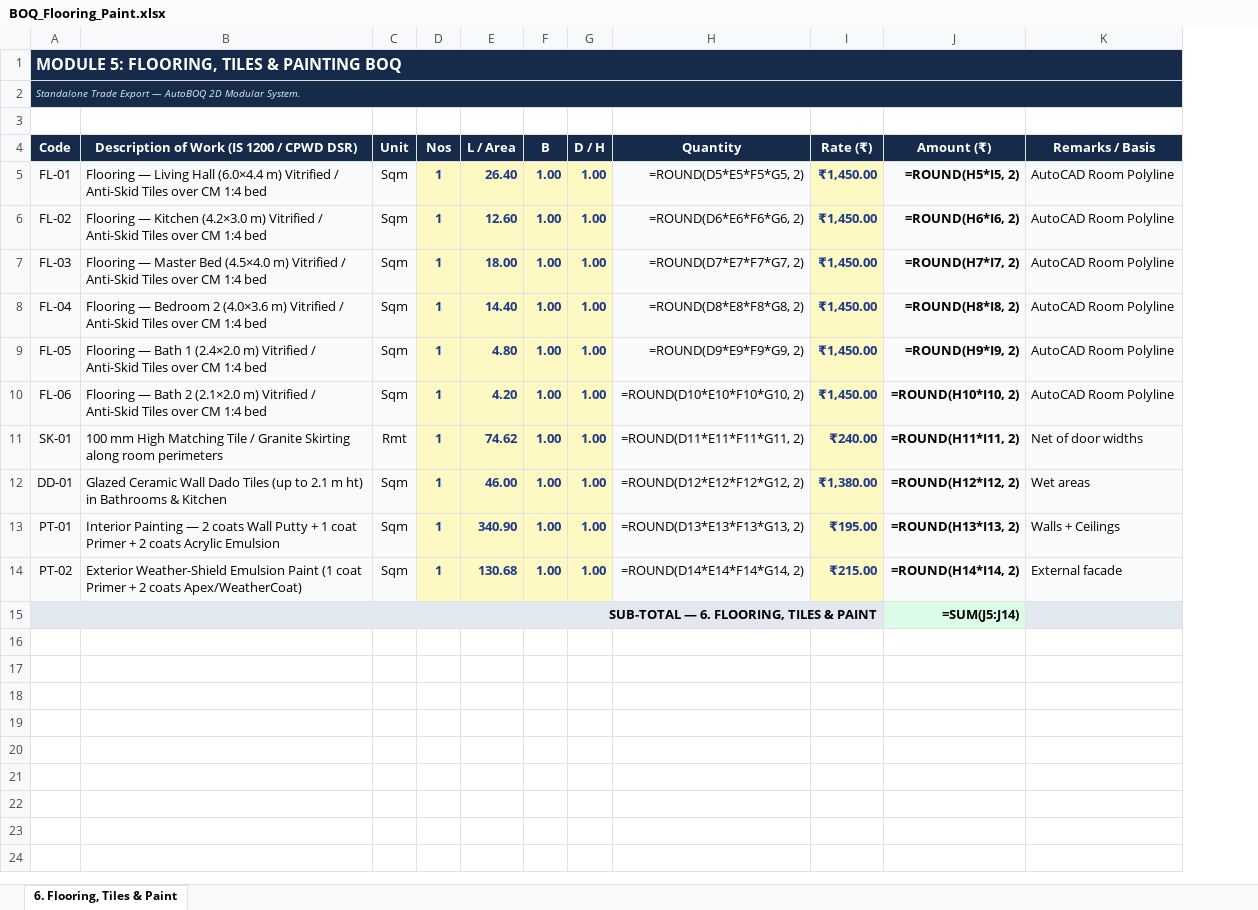
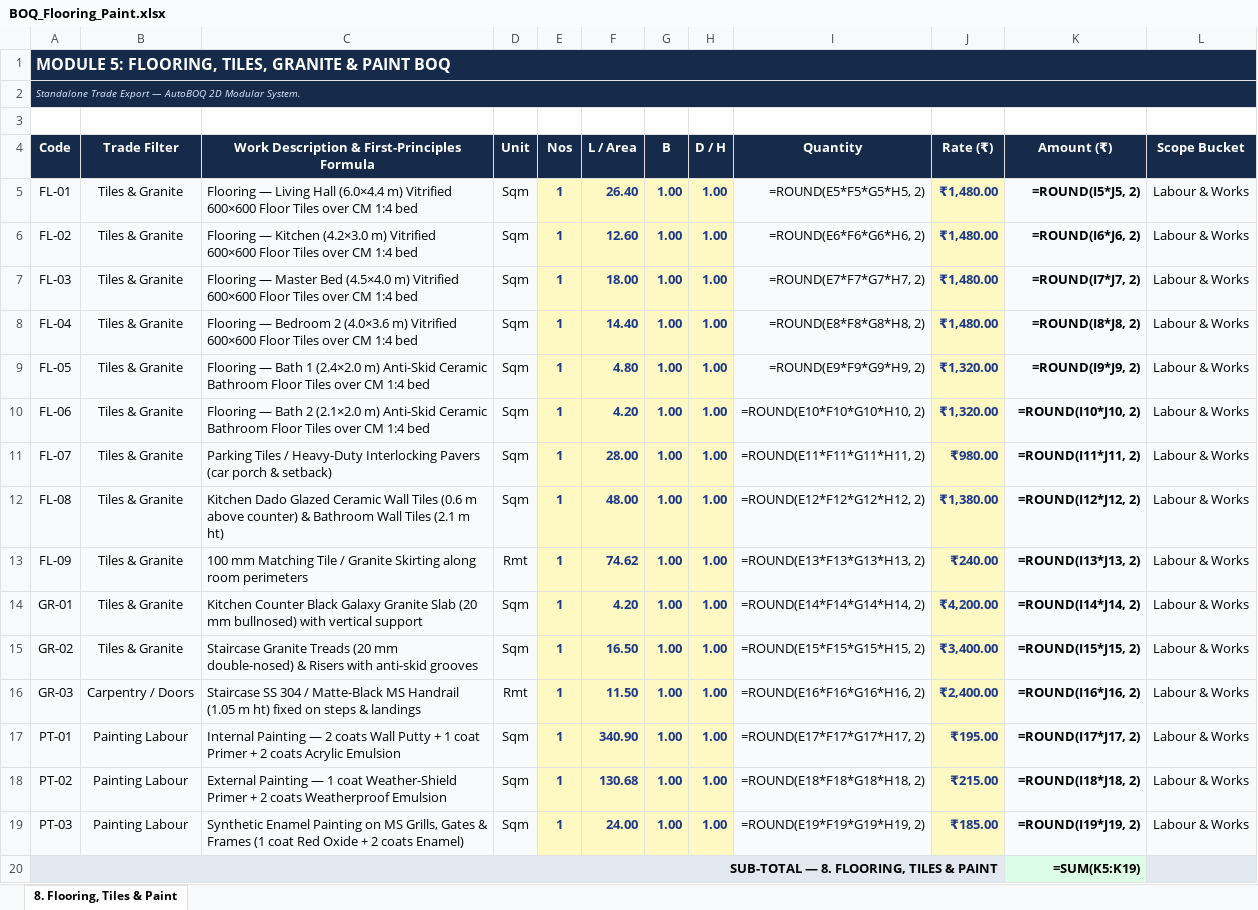
Before and after one commit to ragegokul75-a11y/Auto-BOQ2D, an Excel workbook: exports/BOQ_Flooring_Paint.xlsx, sheet 8. Flooring, Tiles & Paint, drawn as a sheet; values as stored, in another font and other column widths than the file's, no borders; formulas without a stored value are shown as written; removed rows and columns are numbered as before the commit, all else as after; the diff names each change by its address in the sheet, - before the commit and + after, or states it on an @@ line.

```diff
--- a/exports/BOQ_Flooring_Paint.xlsx (sheet 8. Flooring, Tiles & Paint)
+++ b/exports/BOQ_Flooring_Paint.xlsx (sheet 8. Flooring, Tiles & Paint)
-sheet tab: 6. Flooring, Tiles & Paint
+sheet tab: 8. Flooring, Tiles & Paint
-column B, rows 4-14: Description of Work (IS 1200 / CPWD DSR) | Flooring — Living Hall (6.0×4.4 m) Vitrified / Anti-Skid Tiles over CM 1:4 bed | Flooring — Kitchen (4.2×3.0 m) Vitrified / Anti-Skid Tiles over CM 1:4 bed | Flooring — Master Bed (4.5×4.0 m) Vitrified / Anti-Skid Tiles over CM 1:4 bed | Flooring — Bedroom 2 (4.0×3.6 m) Vitrified / Anti-Skid Tiles over CM 1:4 bed | Flooring — Bath 1 (2.4×2.0 m) Vitrified / Anti-Skid Tiles over CM 1:4 bed | Flooring — Bath 2 (2.1×2.0 m) Vitrified / Anti-Skid Tiles over CM 1:4 bed | 100 mm High Matching Tile / Granite Skirting along room perimeters | Glazed Ceramic Wall Dado Tiles (up to 2.1 m ht) in Bathrooms & Kitchen | Interior Painting — 2 coats Wall Putty + 1 coat Primer + 2 coats Acrylic Emulsion | Exterior Weather-Shield Emulsion Paint (1 coat Primer + 2 coats Apex/WeatherCoat)
+column B (Trade Filter), rows 5-10: all Tiles & Granite; rows 13-14: Tiles & Granite | Tiles & Granite; rows 17-18: Painting Labour | Painting Labour
+column C, rows 4-10: Work Description & First-Principles Formula | Flooring — Living Hall (6.0×4.4 m) Vitrified 600×600 Floor Tiles over CM 1:4 bed | Flooring — Kitchen (4.2×3.0 m) Vitrified 600×600 Floor Tiles over CM 1:4 bed | Flooring — Master Bed (4.5×4.0 m) Vitrified 600×600 Floor Tiles over CM 1:4 bed | Flooring — Bedroom 2 (4.0×3.6 m) Vitrified 600×600 Floor Tiles over CM 1:4 bed | Flooring — Bath 1 (2.4×2.0 m) Anti-Skid Ceramic Bathroom Floor Tiles over CM 1:4 bed | Flooring — Bath 2 (2.1×2.0 m) Anti-Skid Ceramic Bathroom Floor Tiles over CM 1:4 bed; rows 13-14: 100 mm Matching Tile / Granite Skirting along room perimeters | Kitchen Counter Black Galaxy Granite Slab (20 mm bullnosed) with vertical support; rows 17-18: Internal Painting — 2 coats Wall Putty + 1 coat Primer + 2 coats Acrylic Emulsion | External Painting — 1 coat Weather-Shield Primer + 2 coats Weatherproof Emulsion
-column K (Remarks / Basis), rows 5-14: AutoCAD Room Polyline | AutoCAD Room Polyline | AutoCAD Room Polyline | AutoCAD Room Polyline | AutoCAD Room Polyline | AutoCAD Room Polyline | Net of door widths | Wet areas | Walls + Ceilings | External facade
+column L (Scope Bucket), rows 5-10: all Labour & Works; rows 13-14: Labour & Works | Labour & Works; rows 17-18: Labour & Works | Labour & Works
-A1 (Code): MODULE 5: FLOORING, TILES & PAINTING BOQ
+A1 (Code): MODULE 5: FLOORING, TILES, GRANITE & PAINT BOQ
-I5 (Quantity): =ROUND(D5*E5*F5*G5, 2)
+I5 (Quantity): =ROUND(E5*F5*G5*H5, 2)
-J5:J8 (Rate (₹)): ₹1,450.00
+J5:J8 (Rate (₹)): ₹1,480.00
-K5 (Amount (₹)): =ROUND(H5*I5, 2)
+K5 (Amount (₹)): =ROUND(I5*J5, 2)
-I6 (Quantity): =ROUND(D6*E6*F6*G6, 2)
+I6 (Quantity): =ROUND(E6*F6*G6*H6, 2)
-K6 (Amount (₹)): =ROUND(H6*I6, 2)
+K6 (Amount (₹)): =ROUND(I6*J6, 2)
-I7 (Quantity): =ROUND(D7*E7*F7*G7, 2)
+I7 (Quantity): =ROUND(E7*F7*G7*H7, 2)
-K7 (Amount (₹)): =ROUND(H7*I7, 2)
+K7 (Amount (₹)): =ROUND(I7*J7, 2)
-I8 (Quantity): =ROUND(D8*E8*F8*G8, 2)
+I8 (Quantity): =ROUND(E8*F8*G8*H8, 2)
-K8 (Amount (₹)): =ROUND(H8*I8, 2)
+K8 (Amount (₹)): =ROUND(I8*J8, 2)
-I9 (Quantity): =ROUND(D9*E9*F9*G9, 2)
+I9 (Quantity): =ROUND(E9*F9*G9*H9, 2)
-J9:J10 (Rate (₹)): ₹1,450.00
+J9:J10 (Rate (₹)): ₹1,320.00
-K9 (Amount (₹)): =ROUND(H9*I9, 2)
+K9 (Amount (₹)): =ROUND(I9*J9, 2)
-I10 (Quantity): =ROUND(D10*E10*F10*G10, 2)
+I10 (Quantity): =ROUND(E10*F10*G10*H10, 2)
-K10 (Amount (₹)): =ROUND(H10*I10, 2)
+K10 (Amount (₹)): =ROUND(I10*J10, 2)
+row 11: FL-07 | Tiles & Granite | Parking Tiles / Heavy-Duty Interlocking Pavers (car porch & setback) | Sqm | 1 | 28.00 | 1.00 | 1.00 | =ROUND(E11*F11*G11*H11, 2) | ₹980.00 | =ROUND(I11*J11, 2) | Labour & Works
+row 12: FL-08 | Tiles & Granite | Kitchen Dado Glazed Ceramic Wall Tiles (0.6 m above counter) & Bathroom Wall Tiles (2.1 m ht) | Sqm | 1 | 48.00 | 1.00 | 1.00 | =ROUND(E12*F12*G12*H12, 2) | ₹1,380.00 | =ROUND(I12*J12, 2) | Labour & Works
-A13 (Code): SK-01
+A13 (Code): FL-09
-I13 (Quantity): =ROUND(D11*E11*F11*G11, 2)
+I13 (Quantity): =ROUND(E13*F13*G13*H13, 2)
-K13 (Amount (₹)): =ROUND(H11*I11, 2)
+K13 (Amount (₹)): =ROUND(I13*J13, 2)
-A14 (Code): DD-01
+A14 (Code): GR-01
-F14 (L / Area): 46.00
+F14 (L / Area): 4.20
-I14 (Quantity): =ROUND(D12*E12*F12*G12, 2)
+I14 (Quantity): =ROUND(E14*F14*G14*H14, 2)
-J14 (Rate (₹)): ₹1,380.00
+J14 (Rate (₹)): ₹4,200.00
-K14 (Amount (₹)): =ROUND(H12*I12, 2)
+K14 (Amount (₹)): =ROUND(I14*J14, 2)
+row 15: GR-02 | Tiles & Granite | Staircase Granite Treads (20 mm double-nosed) & Risers with anti-skid grooves | Sqm | 1 | 16.50 | 1.00 | 1.00 | =ROUND(E15*F15*G15*H15, 2) | ₹3,400.00 | =ROUND(I15*J15, 2) | Labour & Works
+row 16: GR-03 | Carpentry / Doors | Staircase SS 304 / Matte-Black MS Handrail (1.05 m ht) fixed on steps & landings | Rmt | 1 | 11.50 | 1.00 | 1.00 | =ROUND(E16*F16*G16*H16, 2) | ₹2,400.00 | =ROUND(I16*J16, 2) | Labour & Works
-I17 (Quantity): =ROUND(D13*E13*F13*G13, 2)
+I17 (Quantity): =ROUND(E17*F17*G17*H17, 2)
-K17 (Amount (₹)): =ROUND(H13*I13, 2)
+K17 (Amount (₹)): =ROUND(I17*J17, 2)
-I18 (Quantity): =ROUND(D14*E14*F14*G14, 2)
+I18 (Quantity): =ROUND(E18*F18*G18*H18, 2)
-K18 (Amount (₹)): =ROUND(H14*I14, 2)
+K18 (Amount (₹)): =ROUND(I18*J18, 2)
+row 19: PT-03 | Painting Labour | Synthetic Enamel Painting on MS Grills, Gates & Frames (1 coat Red Oxide + 2 coats Enamel) | Sqm | 1 | 24.00 | 1.00 | 1.00 | =ROUND(E19*F19*G19*H19, 2) | ₹185.00 | =ROUND(I19*J19, 2) | Labour & Works
-A20 (Code): SUB-TOTAL — 6. FLOORING, TILES & PAINT
+A20 (Code): SUB-TOTAL — 8. FLOORING, TILES & PAINT
-K20 (Amount (₹)): =SUM(J5:J14)
+K20 (Amount (₹)): =SUM(K5:K19)
```
Also changed, not shown: Modular_BOQ_Master.xlsx, exports/BOQ_Doors_Windows.xlsx, 14 other files.
